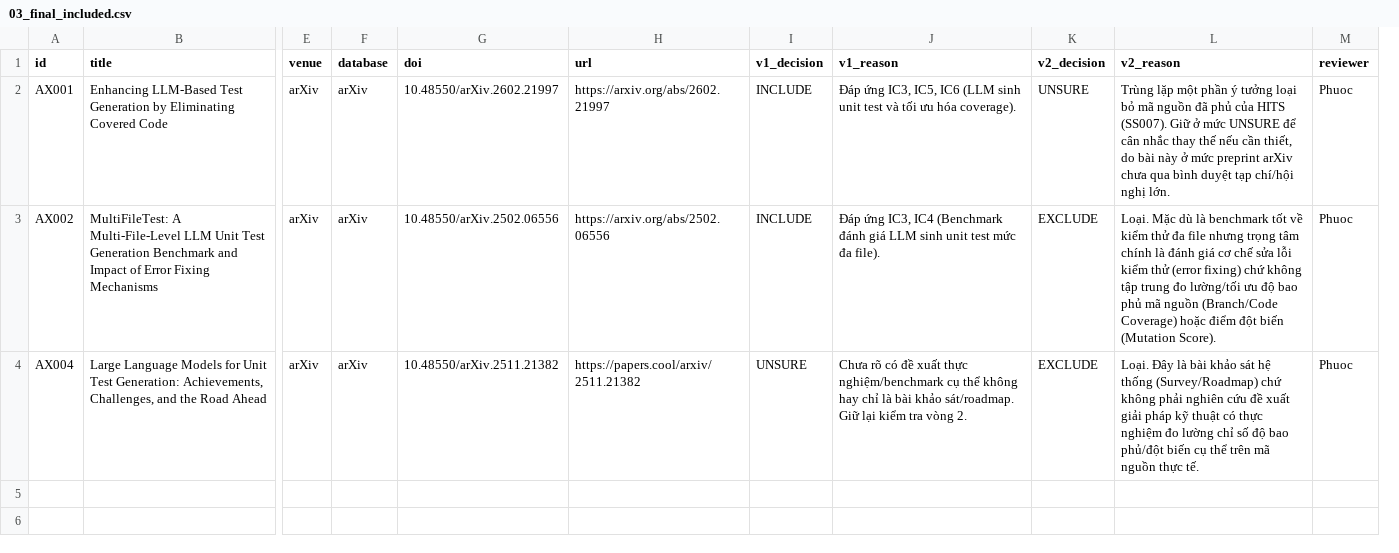
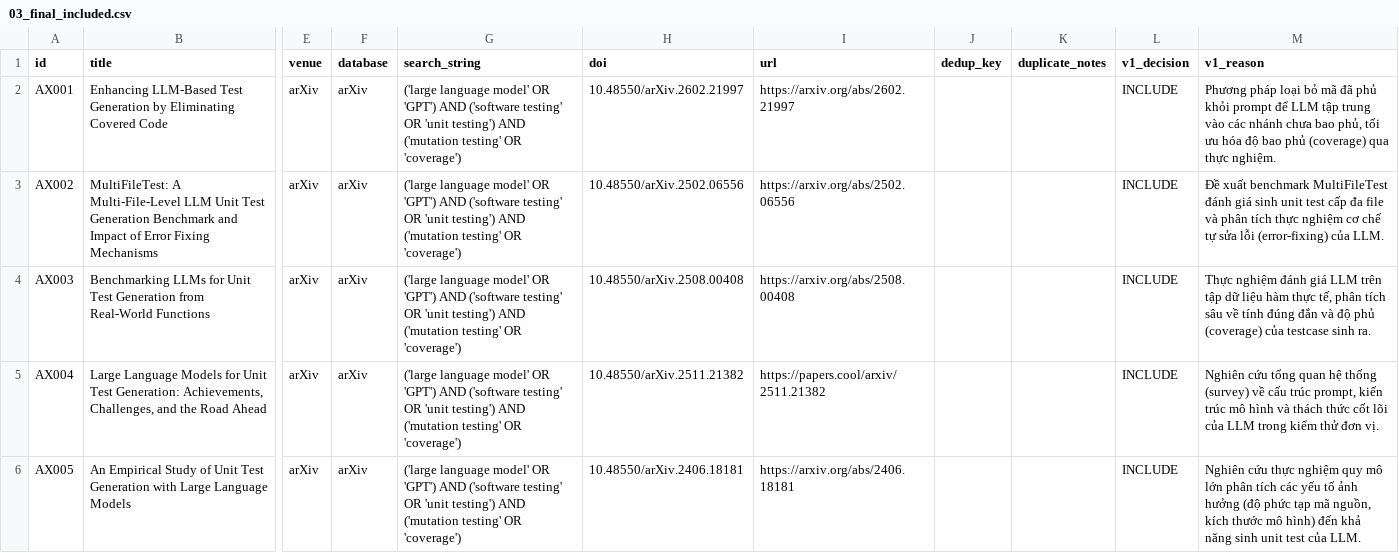
Before and after one commit to Khenggg/SE1944_LLM_Unit_Test_Generation, a CSV file: SLR/03_final_included.csv, drawn as a sheet; only a part is shown, gaps mark what is left out; removed rows and columns are numbered as before the commit, all else as after; rows hold the shown columns only; the diff covers the shown part only; the diff names each change by its address in the sheet, - before the commit and + after, or states it on an @@ line.

Commit message:
Update 03_final_included.csv

```diff
--- a/SLR/03_final_included.csv
+++ b/SLR/03_final_included.csv
+column G (search_string), rows 2-3: ('large language model' OR 'GPT') AND ('software testing' OR 'unit testing') AND ('mutation testing' OR 'coverage') | ('large language model' OR 'GPT') AND ('software testing' OR 'unit testing') AND ('mutation testing' OR 'coverage'); row 5: ('large language model' OR 'GPT') AND ('software testing' OR 'unit testing') AND ('mutation testing' OR 'coverage')
+column J (dedup_key), empty
+column K (duplicate_notes), empty
-column K (v2_decision), rows 2-4: UNSURE | EXCLUDE | EXCLUDE
-column L (v2_reason), rows 2-4: Trùng lặp một phần ý tưởng loại bỏ mã nguồn đã phủ của HITS (SS007). Giữ ở mức UNSURE để cân nhắc thay thế nếu cần thiết, do bài này ở mức preprint arXiv chưa qua bình duyệt tạp chí/hội nghị lớn. | Loại. Mặc dù là benchmark tốt về kiểm thử đa file nhưng trọng tâm chính là đánh giá cơ chế sửa lỗi kiểm thử (error fixing) chứ không tập trung đo lường/tối ưu độ bao phủ mã nguồn (Branch/Code Coverage) hoặc điểm đột biến (Mutation Score). | Loại. Đây là bài khảo sát hệ thống (Survey/Roadmap) chứ không phải nghiên cứu đề xuất giải pháp kỹ thuật có thực nghiệm đo lường chỉ số độ bao phủ/đột biến cụ thể trên mã nguồn thực tế.
-column M (reviewer), rows 2-4: all Phuoc
-M2 (v1_reason): Đáp ứng IC3, IC5, IC6 (LLM sinh unit test và tối ưu hóa coverage).
+M2 (v1_reason): Phương pháp loại bỏ mã đã phủ khỏi prompt để LLM tập trung vào các nhánh chưa bao phủ, tối ưu hóa độ bao phủ (coverage) qua thực nghiệm.
-M3 (v1_reason): Đáp ứng IC3, IC4 (Benchmark đánh giá LLM sinh unit test mức đa file).
+M3 (v1_reason): Đề xuất benchmark MultiFileTest đánh giá sinh unit test cấp đa file và phân tích thực nghiệm cơ chế tự sửa lỗi (error-fixing) của LLM.
+row 4: AX003 | Benchmarking LLMs for Unit Test Generation from Real-World Functions | arXiv | arXiv | ('large language model' OR 'GPT') AND ('software testing' OR 'unit testing') AND ('mutation testing' OR 'coverage') | 10.48550/arXiv.2508.00408 | https://arxiv.org/abs/2508.00408 |  |  | INCLUDE | Thực nghiệm đánh giá LLM trên tập dữ liệu hàm thực tế, phân tích sâu về tính đúng đắn và độ phủ (coverage) của testcase sinh ra.
-L5 (v1_decision): UNSURE
+L5 (v1_decision): INCLUDE
-M5 (v1_reason): Chưa rõ có đề xuất thực nghiệm/benchmark cụ thể không hay chỉ là bài khảo sát/roadmap. Giữ lại kiểm tra vòng 2.
+M5 (v1_reason): Nghiên cứu tổng quan hệ thống (survey) về cấu trúc prompt, kiến trúc mô hình và thách thức cốt lõi của LLM trong kiểm thử đơn vị.
+row 6: AX005 | An Empirical Study of Unit Test Generation with Large Language Models | arXiv | arXiv | ('large language model' OR 'GPT') AND ('software testing' OR 'unit testing') AND ('mutation testing' OR 'coverage') | 10.48550/arXiv.2406.18181 | https://arxiv.org/abs/2406.18181 |  |  | INCLUDE | Nghiên cứu thực nghiệm quy mô lớn phân tích các yếu tố ảnh hưởng (độ phức tạp mã nguồn, kích thước mô hình) đến khả năng sinh unit test của LLM.
```
Also changed, not shown: 5 added rows elsewhere in this file.
